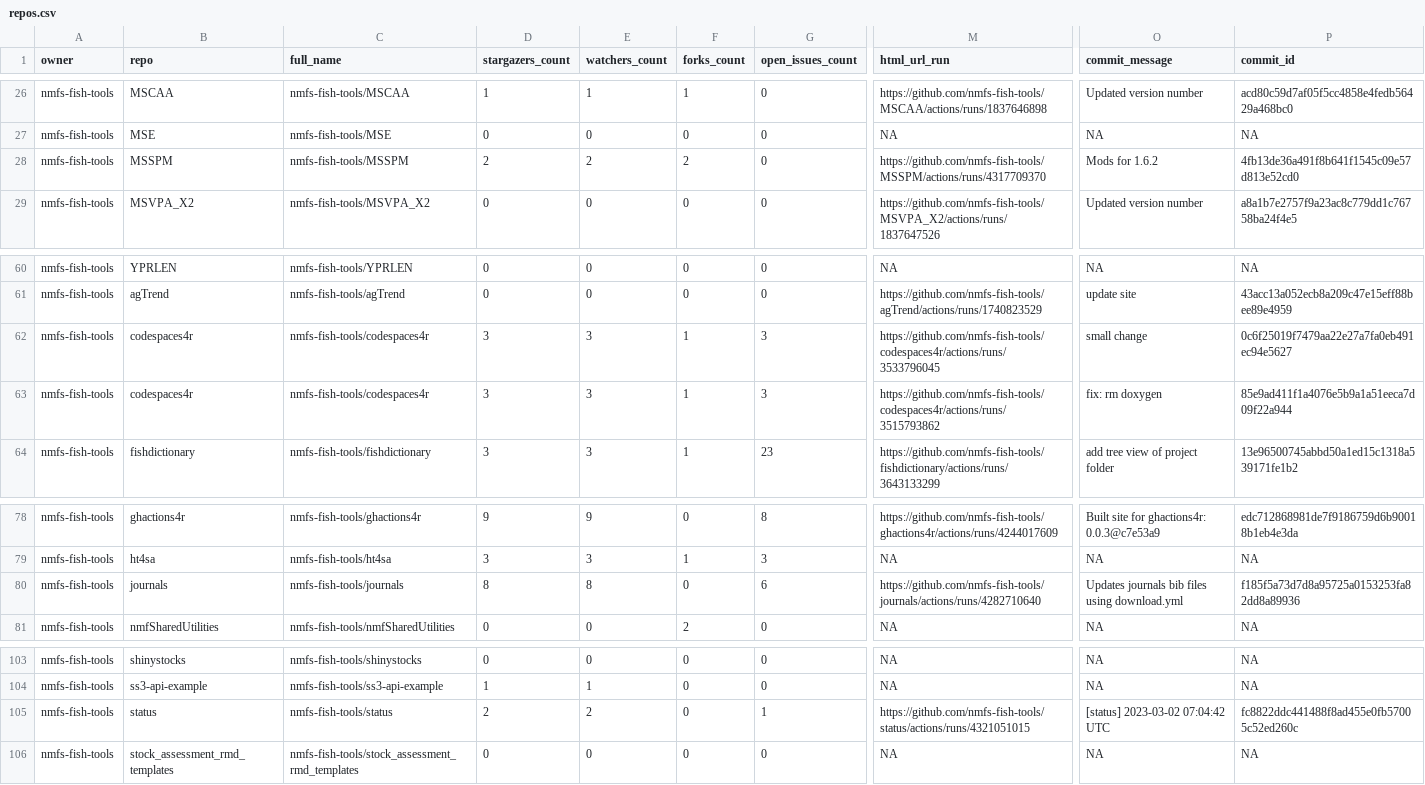
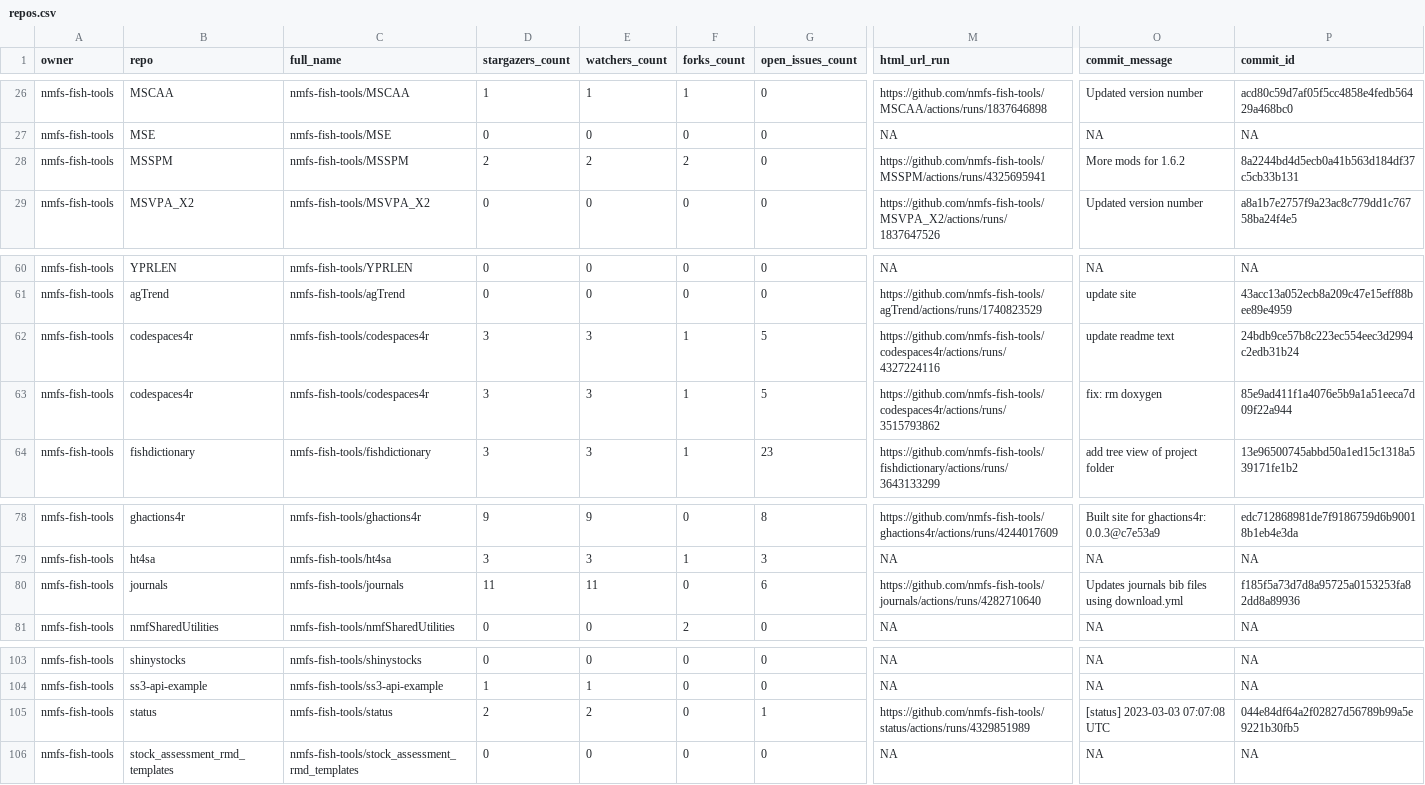
Before and after one commit to nmfs-ost/FIT-status, a CSV file: repos.csv, drawn as a sheet; only a part is shown, gaps mark what is left out; the diff names each change by its address in the sheet, - before the commit and + after, or states it on an @@ line.

```diff
--- a/repos.csv
+++ b/repos.csv
-M28 (html_url_run): https://github.com/nmfs-fish-tools/MSSPM/actions/runs/4317709370
+M28 (html_url_run): https://github.com/nmfs-fish-tools/MSSPM/actions/runs/4325695941
-O28 (commit_message): Mods for 1.6.2
+O28 (commit_message): More mods for 1.6.2
-P28 (commit_id): 4fb13de36a491f8b641f1545c09e57d813e52cd0
+P28 (commit_id): 8a2244bd4d5ecb0a41b563d184df37c5cb33b131
-G62:G63 (open_issues_count): 3
+G62:G63 (open_issues_count): 5
-M62 (html_url_run): https://github.com/nmfs-fish-tools/codespaces4r/actions/runs/3533796045
+M62 (html_url_run): https://github.com/nmfs-fish-tools/codespaces4r/actions/runs/4327224116
-O62 (commit_message): small change
+O62 (commit_message): update readme text
-P62 (commit_id): 0c6f25019f7479aa22e27a7fa0eb491ec94e5627
+P62 (commit_id): 24bdb9ce57b8c223ec554eec3d2994c2edb31b24
-D80 (stargazers_count): 8
+D80 (stargazers_count): 11
-E80 (watchers_count): 8
+E80 (watchers_count): 11
-M105 (html_url_run): https://github.com/nmfs-fish-tools/status/actions/runs/4321051015
+M105 (html_url_run): https://github.com/nmfs-fish-tools/status/actions/runs/4329851989
-O105 (commit_message): [status] 2023-03-02 07:04:42 UTC
+O105 (commit_message): [status] 2023-03-03 07:07:08 UTC
-P105 (commit_id): fc8822ddc441488f8ad455e0fb57005c52ed260c
+P105 (commit_id): 044e84df64a2f02827d56789b99a5e9221b30fb5
```
Also changed, not shown: 1 other file.
